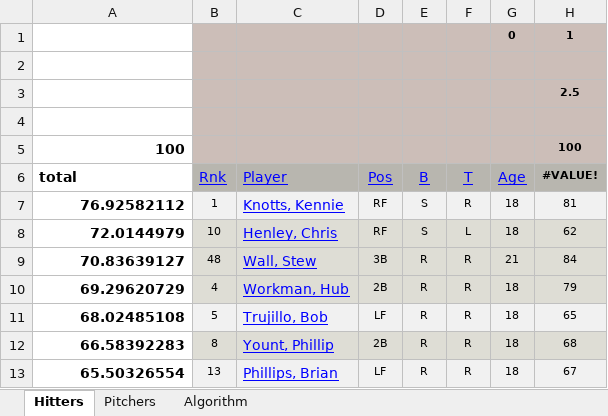
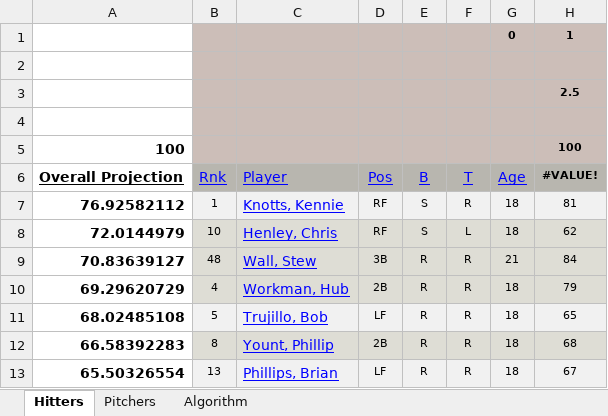
Before and after one commit to jds3d/hardball-dynasty-draft-optimizer, an Excel workbook: Season x amateur draft-template.xlsx, sheet Hitters, drawn as a sheet; only a part is shown; values as stored, in another font and other column widths than the file's, no borders; charts and pictures not drawn; the diff names each change by its address in the sheet, - before the commit and + after, or states it on an @@ line.

Commit message:
Enhance Excel draft data handling by implementing fixed layouts for hitters and pitchers, including detailed column mappings and header management. Update web scraping logic to accommodate dynamic rating display names and improve header extraction from the draft pool table.

```diff
--- a/Season x amateur draft-template.xlsx (sheet Hitters)
+++ b/Season x amateur draft-template.xlsx (sheet Hitters)
-A6: total
+A6: Overall Projection
-A6 underline: off
+A6 underline: on
```
Also changed, not shown: sheet Pitchers, formulas that keep their value, 2 other files.
